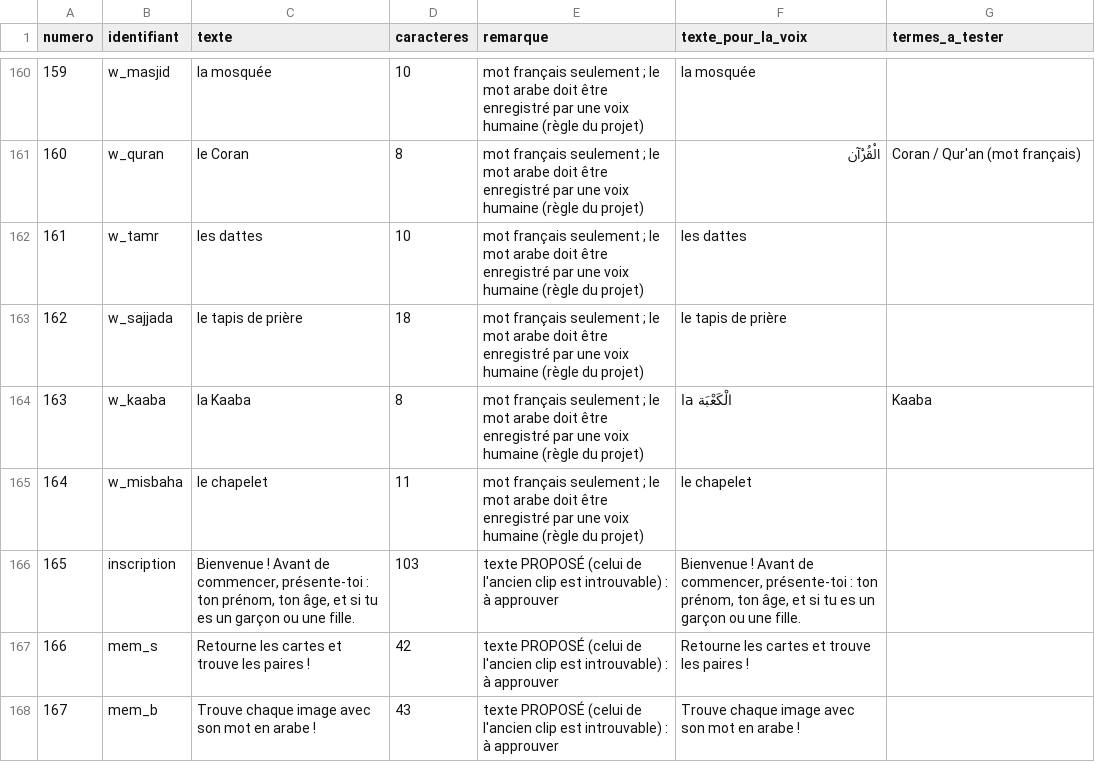
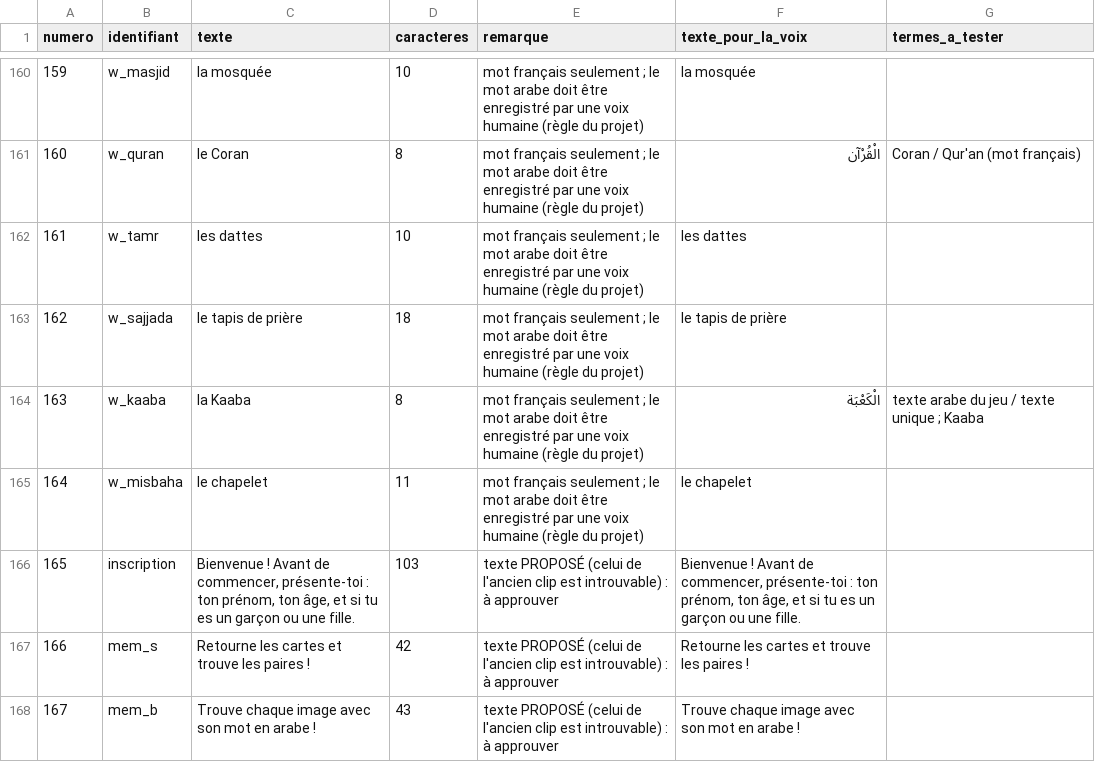
Before and after one commit to leslanternesdenour/leslanternesdenour.github.io, a CSV file: _documentation/VOIX_CALENDRIER_A_PRODUIRE-avec-texte-voix.csv, drawn as a sheet; only a part is shown, gaps mark what is left out.

```diff
--- a/_documentation/VOIX_CALENDRIER_A_PRODUIRE-avec-texte-voix.csv
+++ b/_documentation/VOIX_CALENDRIER_A_PRODUIRE-avec-texte-voix.csv
@@ -163,3 +163,3 @@
 "162","w_sajjada","le tapis de prière","18","mot français seulement ; le mot arabe doit être enregistré par une voix humaine (règle du projet)","le tapis de prière",""
-"163","w_kaaba","la Kaaba","8","mot français seulement ; le mot arabe doit être enregistré par une voix humaine (règle du projet)","la الْكَعْبَة","Kaaba"
+"163","w_kaaba","la Kaaba","8","mot français seulement ; le mot arabe doit être enregistré par une voix humaine (règle du projet)","الْكَعْبَة","texte arabe du jeu / texte unique ; Kaaba"
 "164","w_misbaha","le chapelet","11","mot français seulement ; le mot arabe doit être enregistré par une voix humaine (règle du projet)","le chapelet",""
```
Also changed, not shown: 2 other files.
